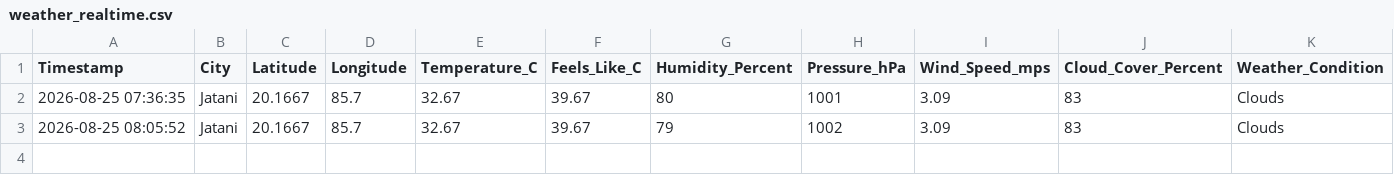
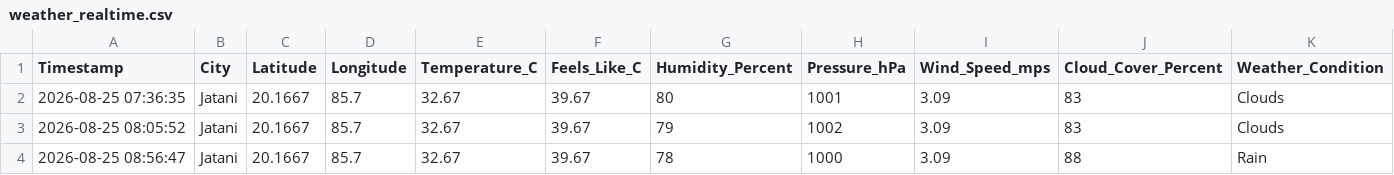
Before and after one commit to biswal-prem-5677/weather-realtime, a CSV file: weather_realtime.csv, drawn as a sheet; only a part is shown; rows hold the shown columns only; the diff names each change by its address in the sheet, - before the commit and + after, or states it on an @@ line.

```diff
--- a/weather_realtime.csv
+++ b/weather_realtime.csv
+row 4: 2026-08-25 08:56:47 | Jatani | 20.1667 | 85.7 | 32.67 | 39.67 | 78 | 1000 | 3.09 | 88 | Rain
```
